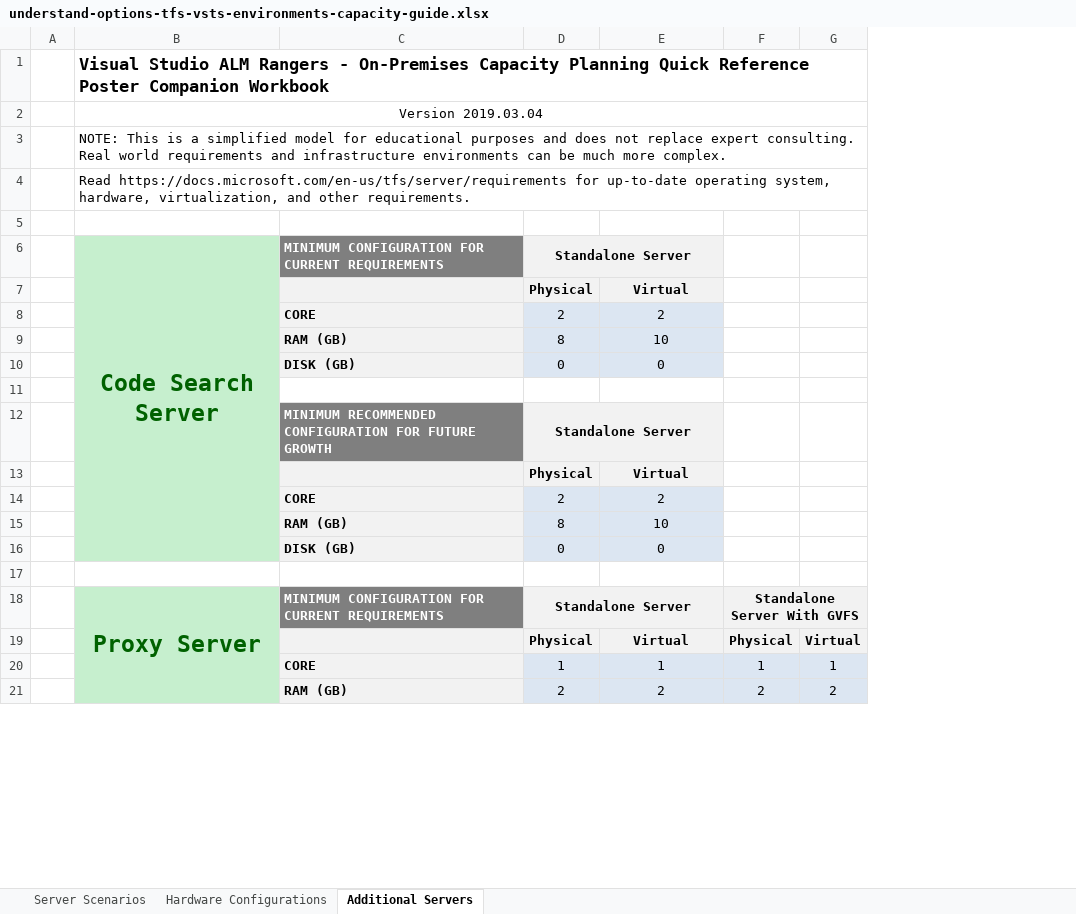
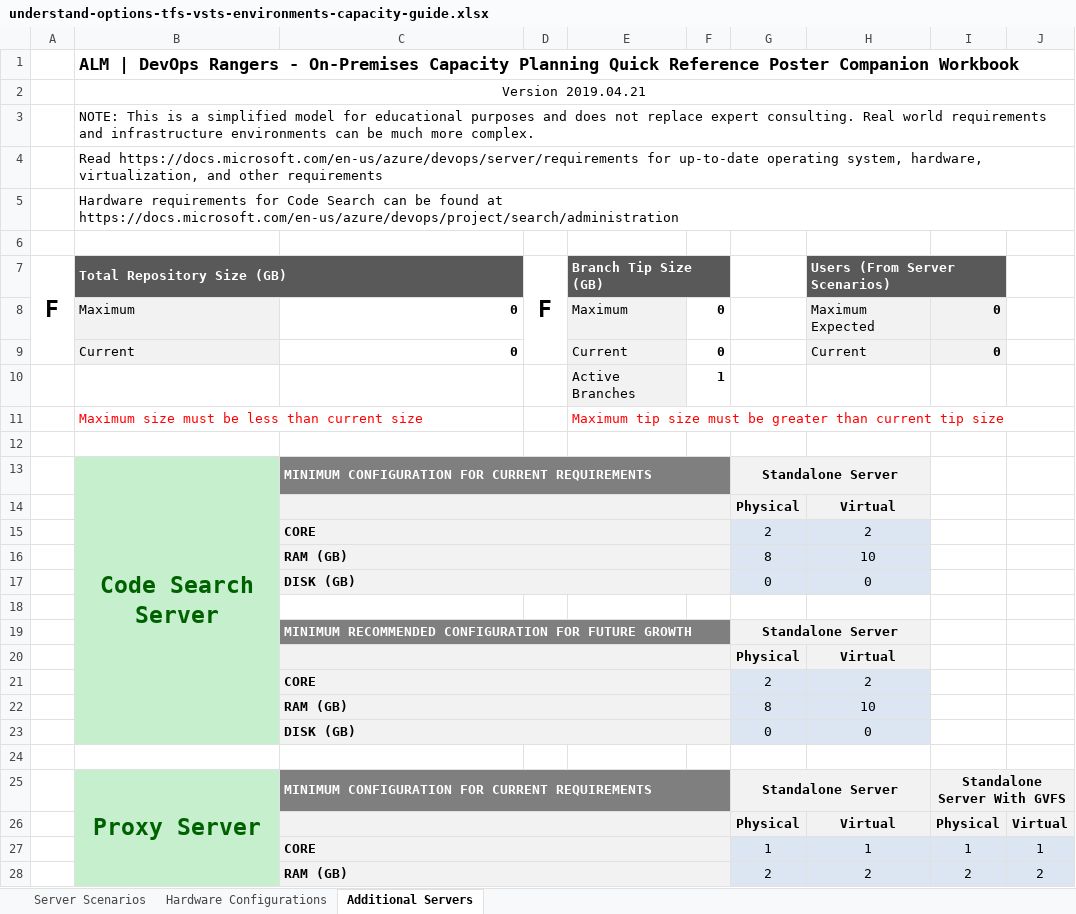
Before and after one commit to ALM-Rangers/Guidance, an Excel workbook: src/Planning/understand-options-tfs-vsts-environments-capacity-guide.xlsx, sheet Additional Servers, drawn as a sheet; only a part is shown; values as stored, in another font and other column widths than the file's, no borders; conditional formats not drawn; removed rows and columns are numbered as before the commit, all else as after; the diff covers the shown part only; the diff names each change by its address in the sheet, - before the commit and + after, or states it on an @@ line.

Commit message:
Update capacity guide

```diff
--- a/src/Planning/understand-options-tfs-vsts-environments-capacity-guide.xlsx (sheet Additional Servers)
+++ b/src/Planning/understand-options-tfs-vsts-environments-capacity-guide.xlsx (sheet Additional Servers)
-column A, empty
+column A, empty
+column D, empty
+column E, empty
+column F, empty
-B1: Visual Studio ALM Rangers -…
+B1: ALM | DevOps Rangers -…
-B2: Version 2019.03.04
+B2: Version 2019.04.21
-B4: Read https://docs.microsoft.com/en-us/tfs/server/requirements for up-to-date operating system, hardware, virtualization, and other requirements.
+B4: Read https://docs.microsoft.com/en-us/azure/devops/server/requirements for up-to-date operating system, hardware, virtualization, and other requirements
+row 5:  | Hardware requirements for Code Search can be found at https://docs.microsoft.com/en-us/azure/devops/project/search/administration
+row 6: (empty)
+row 7: F | Total Repository Size (GB) |  | F | Branch Tip Size (GB) |  |  | Users (From Server Scenarios)
+row 8:  | Maximum | 0 |  | Maximum | 0 |  | Maximum Expected | 0
+row 9:  | Current | 0 |  | Current | 0 |  | Current | 0
+row 10:  |  |  |  | Active Branches | 1
+row 11:  | Maximum size must be less than current size |  |  | Maximum tip size must be greater than current tip size
+C13:F13 merged
+C14:F14 merged
+C15:F15 merged
+C16:F16 merged
+C17:F17 merged
+C19:F19 merged
+C20:F20 merged
+C21:F21 merged
+C22:F22 merged
+C23:F23 merged
+C25:F25 merged
+C26:F26 merged
+C27:F27 merged
+C28:F28 merged
```
Also changed, not shown: merged cells elsewhere in this sheet, sheet Server Scenarios, sheet Hardware Configurations, formulas that keep their value, charts or pictures.
